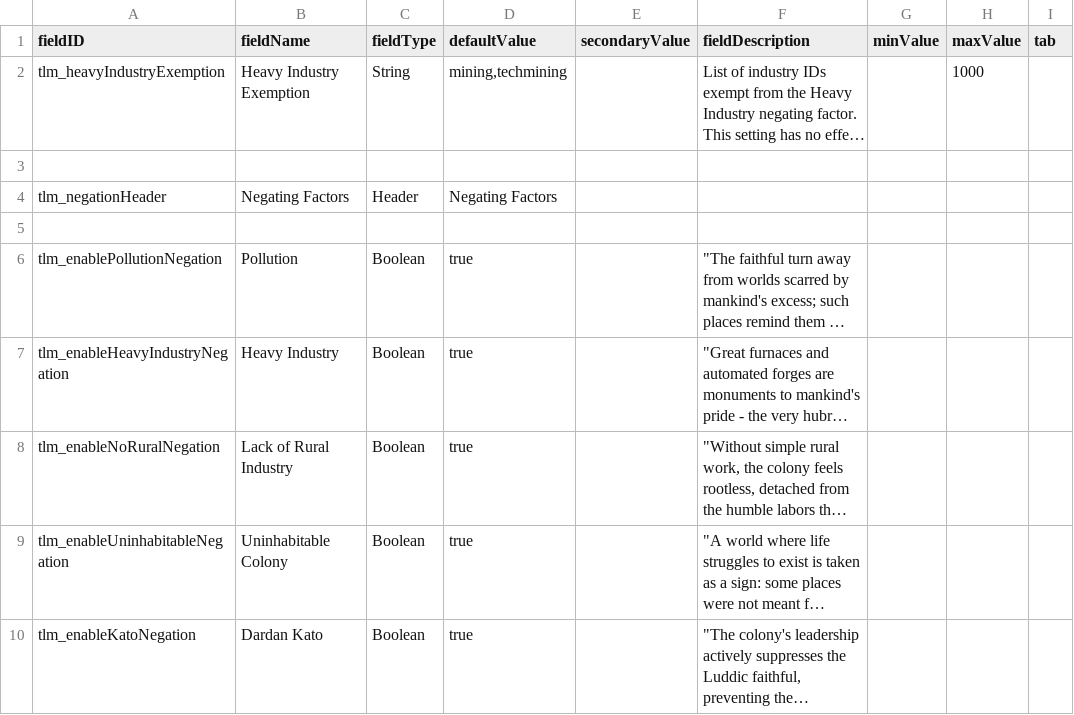
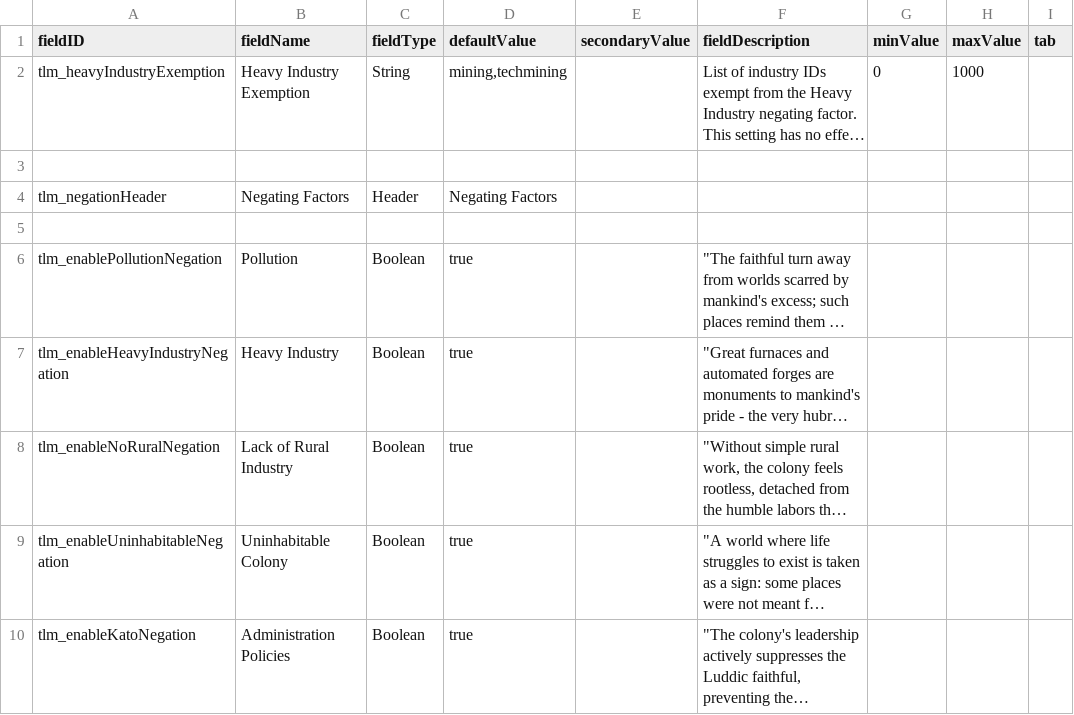
Before and after one commit to exon-farer/Tolerant.LuddicMajority, a CSV file: data/config/LunaSettings.csv, drawn as a sheet; long unchanged cells end in …; the diff names each change by its address in the sheet, - before the commit and + after, or states it on an @@ line.

Commit message:
Update to 0.98.5a
Added the new admin tag.

```diff
--- a/data/config/LunaSettings.csv
+++ b/data/config/LunaSettings.csv
-G2 (minValue): (empty)
+G2 (minValue): 0
-B10 (fieldName): Dardan Kato
+B10 (fieldName): Administration Policies
```
Also changed, not shown: 3 other files.
